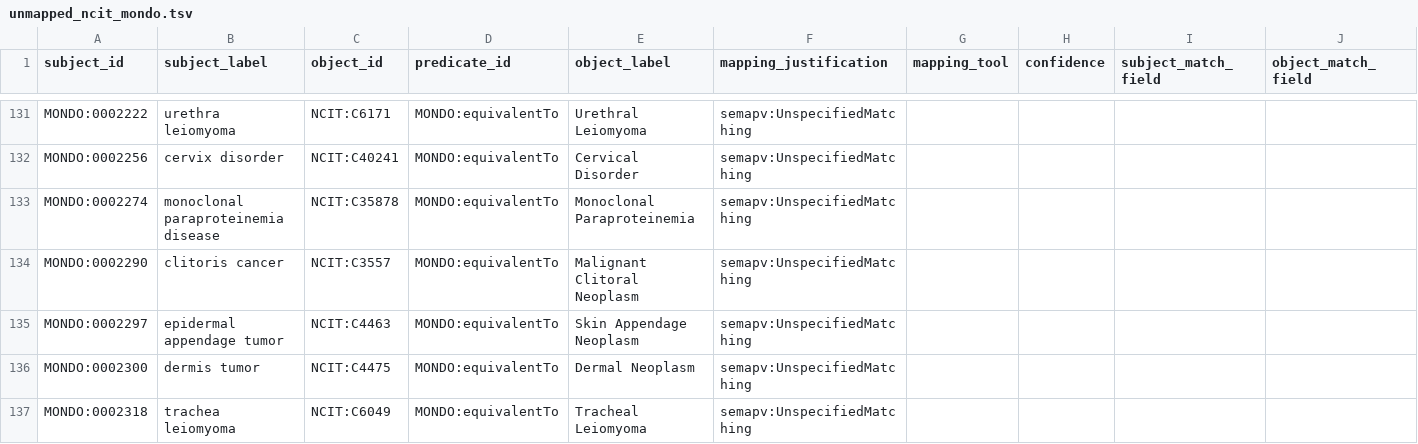
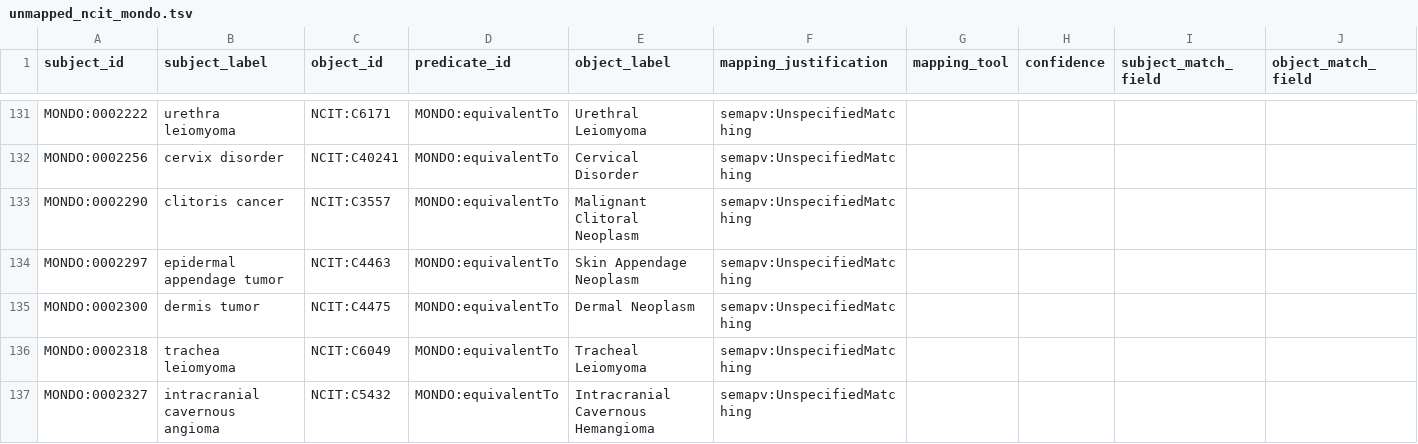
Before and after one commit to monarch-initiative/mondo-ingest, a TSV file: src/ontology/lexmatch/mondo-only/unmapped_ncit_mondo.tsv, drawn as a sheet; only a part is shown, gaps mark what is left out; the shorter side is filled out with more unchanged rows; rows hold the shown columns only; the diff covers the shown part only; the diff names each change by its address in the sheet, - before the commit and + after, or states it on an @@ line.

```diff
--- a/src/ontology/lexmatch/mondo-only/unmapped_ncit_mondo.tsv
+++ b/src/ontology/lexmatch/mondo-only/unmapped_ncit_mondo.tsv
-row 133: MONDO:0002274 | monoclonal paraproteinemia disease | NCIT:C35878 | MONDO:equivalentTo | Monoclonal Paraproteinemia | semapv:UnspecifiedMatching
```
Also changed, not shown: 11 removed rows elsewhere in this file, src/ontology/lexmatch/mondo-only/unmapped_ncit_mondo_exact.tsv, src/ontology/lexmatch/mondo-only/unmapped_omim_mondo.tsv, 4 other files.
